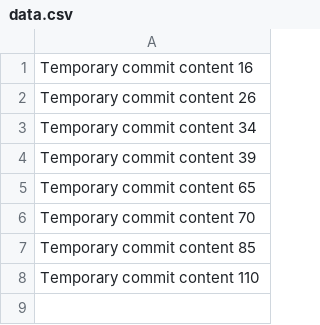
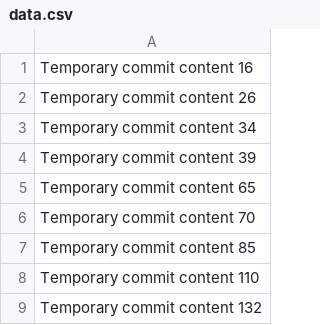
Before and after one commit to liltaz1608/habit-tracker-app, a CSV file: data.csv, drawn as a sheet.

```diff
--- a/data.csv
+++ b/data.csv
@@ -8 +8,2 @@ Temporary commit content 85
 Temporary commit content 110
+Temporary commit content 132
```
